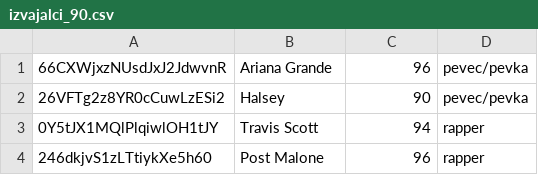
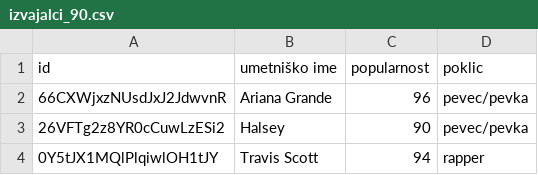
Before and after one commit to Klara-U/OPB---Nakup-kart-za-koncerte, a CSV file: podatki/izvajalci_90.csv, drawn as a sheet; only a part is shown; the shorter side is filled out with more unchanged rows.

Commit message:
Add files via upload

```diff
--- a/podatki/izvajalci_90.csv
+++ b/podatki/izvajalci_90.csv
@@ -1 +1,2 @@
+id, umetniško ime, popularnost, poklic
 66CXWjxzNUsdJxJ2JdwvnR, Ariana Grande, 96, pevec/pevka
```
